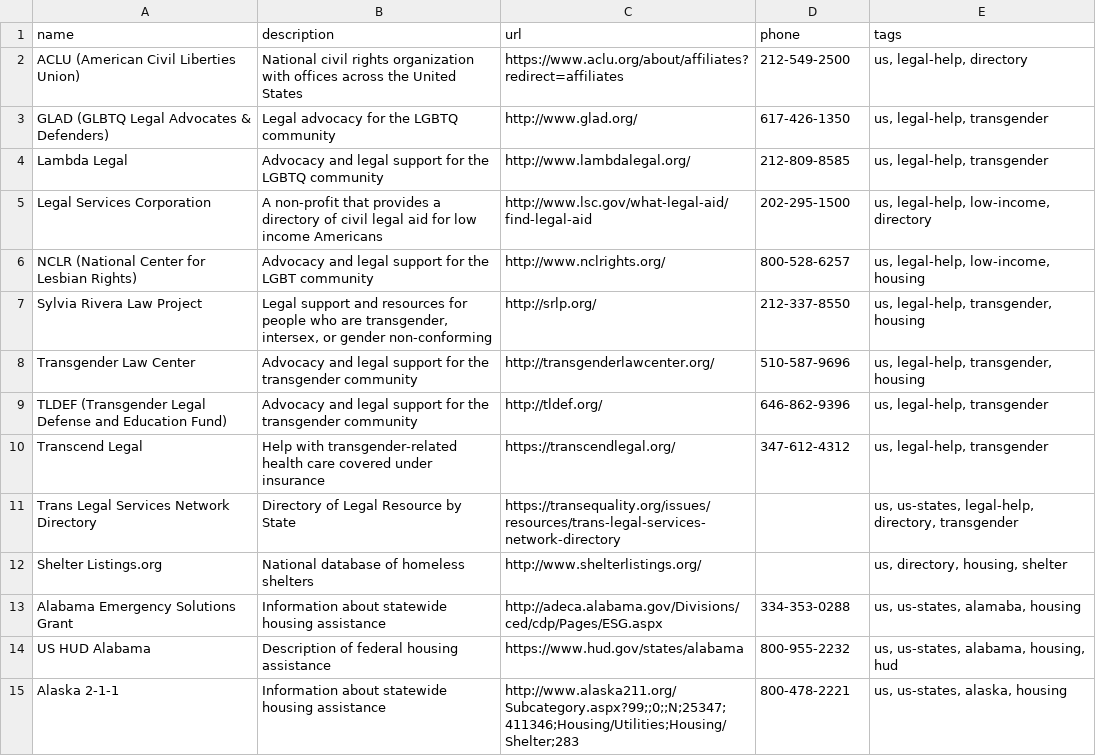
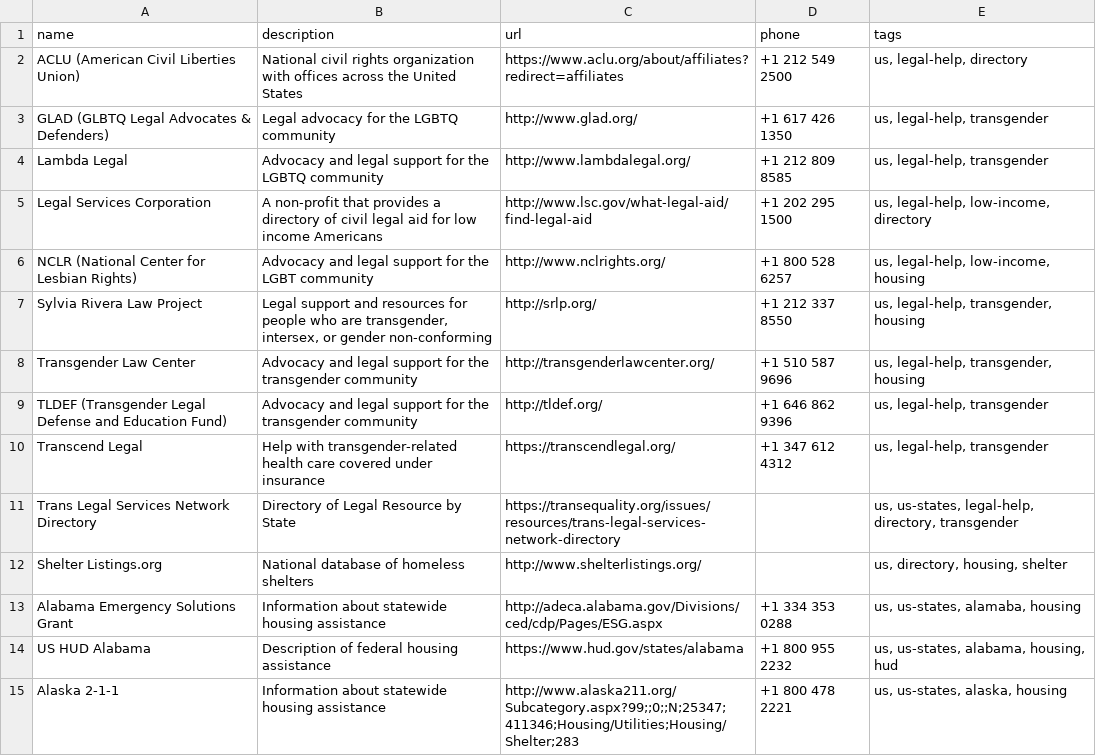
Before and after one commit to levis501/TransgenderHousingRelief, a TSV file: tools/legal-housing-resources.tsv, drawn as a sheet; only a part is shown; the diff covers the shown part only.

Commit message:
internationalize phone numbers for resource links

```diff
--- a/tools/legal-housing-resources.tsv
+++ b/tools/legal-housing-resources.tsv
@@ -1,15 +1,15 @@
 name	description	url	phone	tags
-ACLU (American Civil Liberties Union)	National civil rights organization with offices across the United States	https://www.aclu.org/about/affiliates?redirect=affiliates	212-549-2500	us, legal-help, directory
-GLAD (GLBTQ Legal Advocates & Defenders) 	Legal advocacy for the LGBTQ community	http://www.glad.org/	617-426-1350	us, legal-help, transgender
-Lambda Legal  	Advocacy and legal support for the LGBTQ community	http://www.lambdalegal.org/	212-809-8585	us, legal-help, transgender
-Legal Services Corporation 	A non-profit that provides a directory of civil legal aid for low income Americans	http://www.lsc.gov/what-legal-aid/find-legal-aid	202-295-1500	us, legal-help, low-income, directory
-NCLR (National Center for Lesbian Rights) 	Advocacy and legal support for the LGBT community	http://www.nclrights.org/	800-528-6257	us, legal-help, low-income, housing
-Sylvia Rivera Law Project 	Legal support and resources for people who are transgender, intersex, or gender non-conforming	http://srlp.org/	212-337-8550	us, legal-help, transgender, housing
-Transgender Law Center 	Advocacy and legal support for the transgender community	http://transgenderlawcenter.org/	510-587-9696	us, legal-help, transgender, housing
-TLDEF (Transgender Legal Defense and Education Fund) 	Advocacy and legal support for the transgender community	http://tldef.org/	646-862-9396	us, legal-help, transgender
-Transcend Legal 	Help with transgender-related health care covered under insurance	https://transcendlegal.org/	347-612-4312	us, legal-help, transgender
+ACLU (American Civil Liberties Union)	National civil rights organization with offices across the United States	https://www.aclu.org/about/affiliates?redirect=affiliates	+1 212 549 2500	us, legal-help, directory
+GLAD (GLBTQ Legal Advocates & Defenders) 	Legal advocacy for the LGBTQ community	http://www.glad.org/	+1 617 426 1350	us, legal-help, transgender
+Lambda Legal  	Advocacy and legal support for the LGBTQ community	http://www.lambdalegal.org/	+1 212 809 8585	us, legal-help, transgender
+Legal Services Corporation 	A non-profit that provides a directory of civil legal aid for low income Americans	http://www.lsc.gov/what-legal-aid/find-legal-aid	+1 202 295 1500	us, legal-help, low-income, directory
+NCLR (National Center for Lesbian Rights) 	Advocacy and legal support for the LGBT community	http://www.nclrights.org/	+1 800 528 6257	us, legal-help, low-income, housing
+Sylvia Rivera Law Project 	Legal support and resources for people who are transgender, intersex, or gender non-conforming	http://srlp.org/	+1 212 337 8550	us, legal-help, transgender, housing
+Transgender Law Center 	Advocacy and legal support for the transgender community	http://transgenderlawcenter.org/	+1 510 587 9696	us, legal-help, transgender, housing
+TLDEF (Transgender Legal Defense and Education Fund) 	Advocacy and legal support for the transgender community	http://tldef.org/	+1 646 862 9396	us, legal-help, transgender
+Transcend Legal 	Help with transgender-related health care covered under insurance	https://transcendlegal.org/	+1 347 612 4312	us, legal-help, transgender
 Trans Legal Services Network Directory 	Directory of Legal Resource by State	https://transequality.org/issues/resources/trans-legal-services-network-directory		us, us-states, legal-help, directory, transgender
 Shelter Listings.org	National database of homeless shelters	http://www.shelterlistings.org/		us, directory, housing, shelter
-Alabama Emergency Solutions Grant	Information about statewide housing assistance	http://adeca.alabama.gov/Divisions/ced/cdp/Pages/ESG.aspx	334-353-0288	us, us-states, alamaba, housing
-US HUD Alabama	Description of federal housing assistance	https://www.hud.gov/states/alabama	800-955-2232	us, us-states, alabama, housing, hud
-Alaska 2-1-1	Information about statewide housing assistance	http://www.alaska211.org/Subcategory.aspx?99;;0;;N;25347;411346;Housing/Utilities;Housing/Shelter;283	800-478-2221	us, us-states, alaska, housing
+Alabama Emergency Solutions Grant	Information about statewide housing assistance	http://adeca.alabama.gov/Divisions/ced/cdp/Pages/ESG.aspx	+1 334 353 0288	us, us-states, alamaba, housing
+US HUD Alabama	Description of federal housing assistance	https://www.hud.gov/states/alabama	+1 800 955 2232	us, us-states, alabama, housing, hud
+Alaska 2-1-1	Information about statewide housing assistance	http://www.alaska211.org/Subcategory.aspx?99;;0;;N;25347;411346;Housing/Utilities;Housing/Shelter;283	+1 800 478 2221	us, us-states, alaska, housing
```
Also changed, not shown: 79 edited cells elsewhere in this file, 1 other file.
